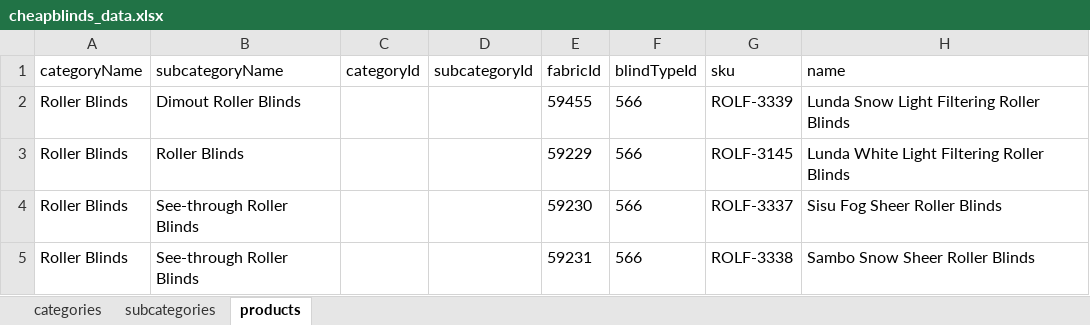
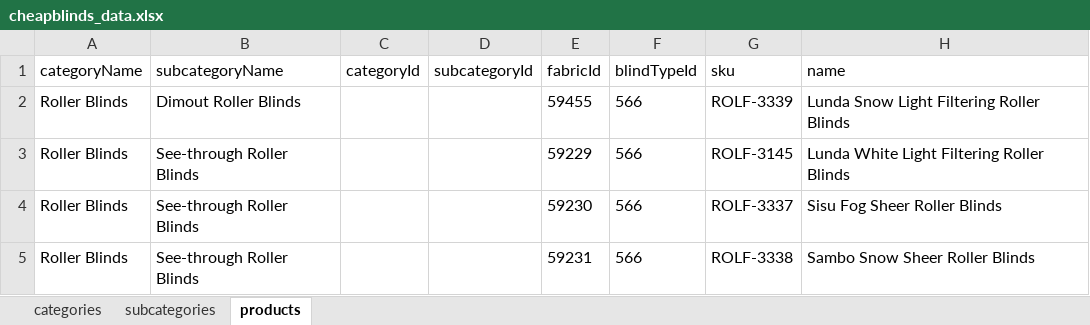
Before and after one commit to Team2Guys/cheapblinds-backend, an Excel workbook: prisma/seed/data/cheapblinds_data.xlsx, sheet products, drawn as a sheet; only a part is shown; values as stored, in another font and other column widths than the file's, no borders; charts and pictures and table styles not drawn; the diff names each change by its address in the sheet, - before the commit and + after, or states it on an @@ line.

```diff
--- a/prisma/seed/data/cheapblinds_data.xlsx (sheet products)
+++ b/prisma/seed/data/cheapblinds_data.xlsx (sheet products)
-B3 (subcategoryName): Roller Blinds
+B3 (subcategoryName): See-through Roller Blinds
```
Also changed, not shown: 7 other files.
